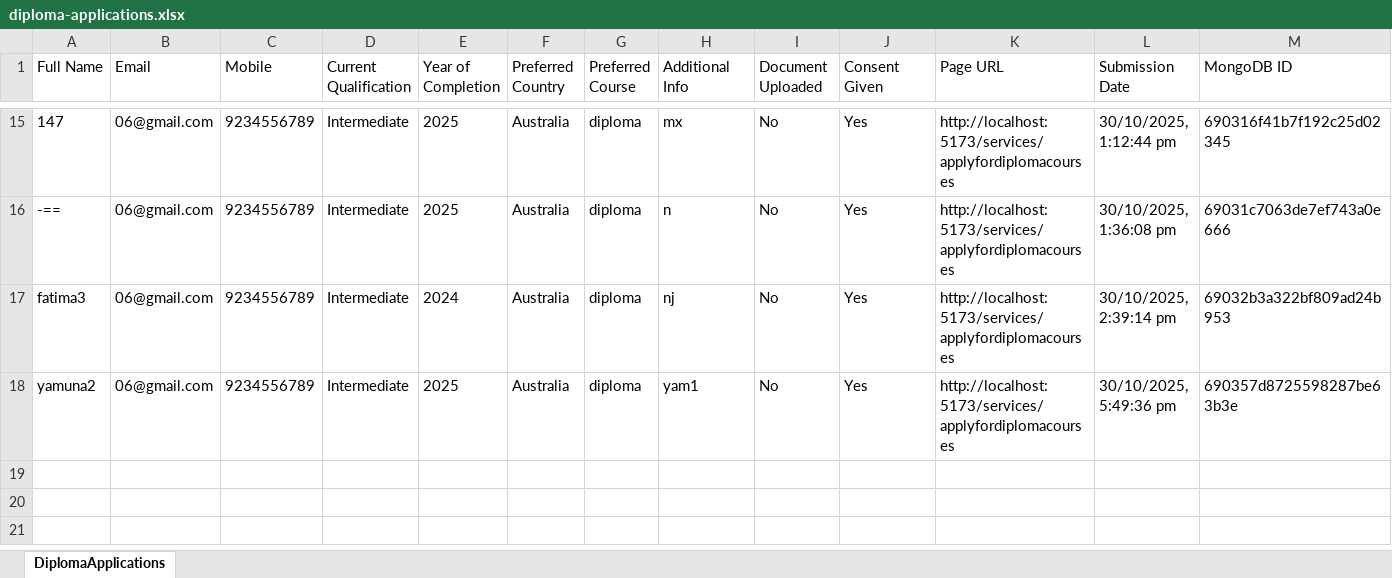
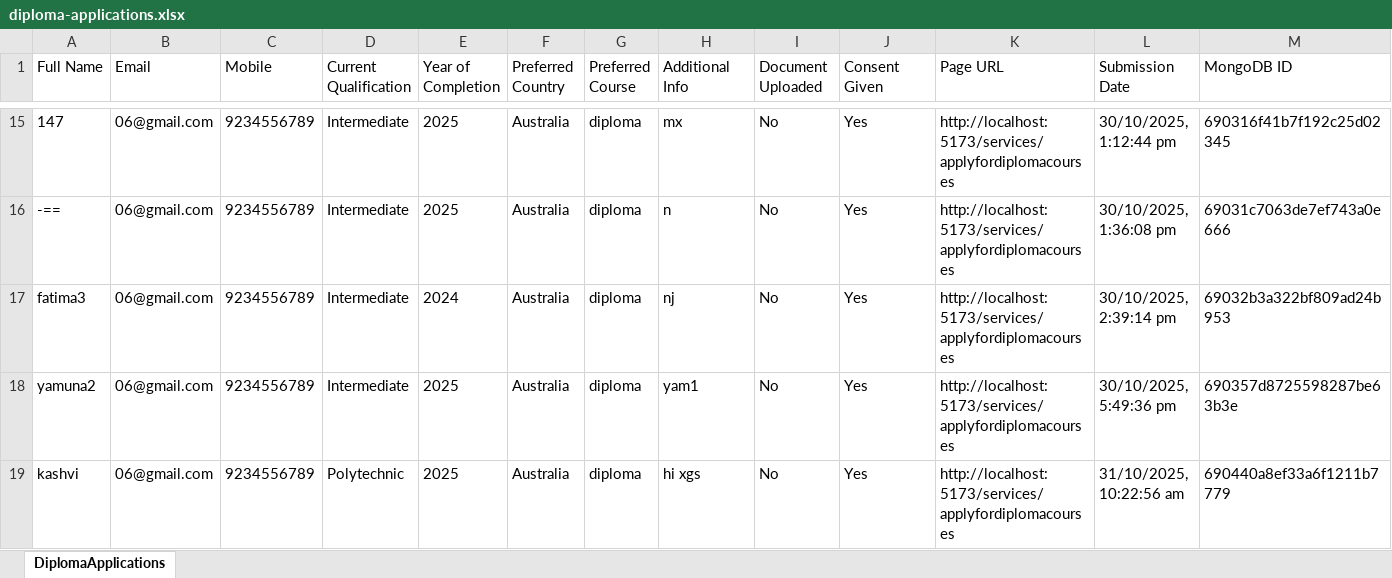
Before and after one commit to webcreation9/australiap, an Excel workbook: b2/diploma-applications.xlsx, sheet DiplomaApplications, drawn as a sheet; only a part is shown, gaps mark what is left out; values as stored, in another font and other column widths than the file's, no borders; the diff names each change by its address in the sheet, - before the commit and + after, or states it on an @@ line.

Commit message:
applyfordiploma

```diff
--- a/b2/diploma-applications.xlsx (sheet DiplomaApplications)
+++ b/b2/diploma-applications.xlsx (sheet DiplomaApplications)
+row 19: kashvi | 06@gmail.com | 9234556789 | Polytechnic | 2025 | Australia | diploma | hi xgs | No | Yes | http://localhost:5173/services/applyfordiplomacourses | 31/10/2025, 10:22:56 am | 690440a8ef33a6f1211b7779
```
